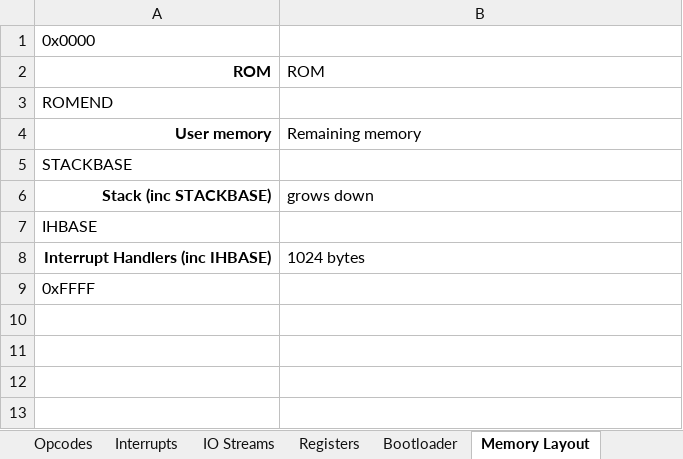
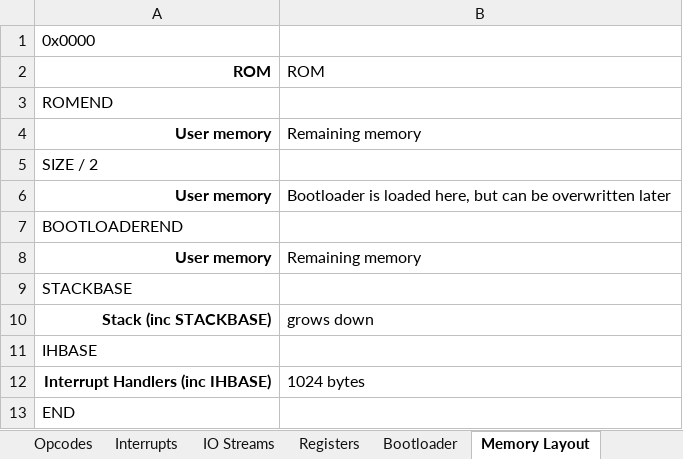
Before and after one commit to Doridian/HackCPU, an Excel workbook: docs/CPU.xlsx, sheet Memory Layout, drawn as a sheet; values as stored, in another font and other column widths than the file's, no borders; addresses are those after the commit; the diff names each change by its address in the sheet, - before the commit and + after, or states it on an @@ line.

```diff
--- a/docs/CPU.xlsx (sheet Memory Layout)
+++ b/docs/CPU.xlsx (sheet Memory Layout)
+row 5: SIZE / 2
+row 6: User memory | Bootloader is loaded here, but can be overwritten later
+row 7: BOOTLOADEREND
+row 8: User memory | Remaining memory
-A13: 0xFFFF
+A13: END
```
Also changed, not shown: sheet Bootloader.
